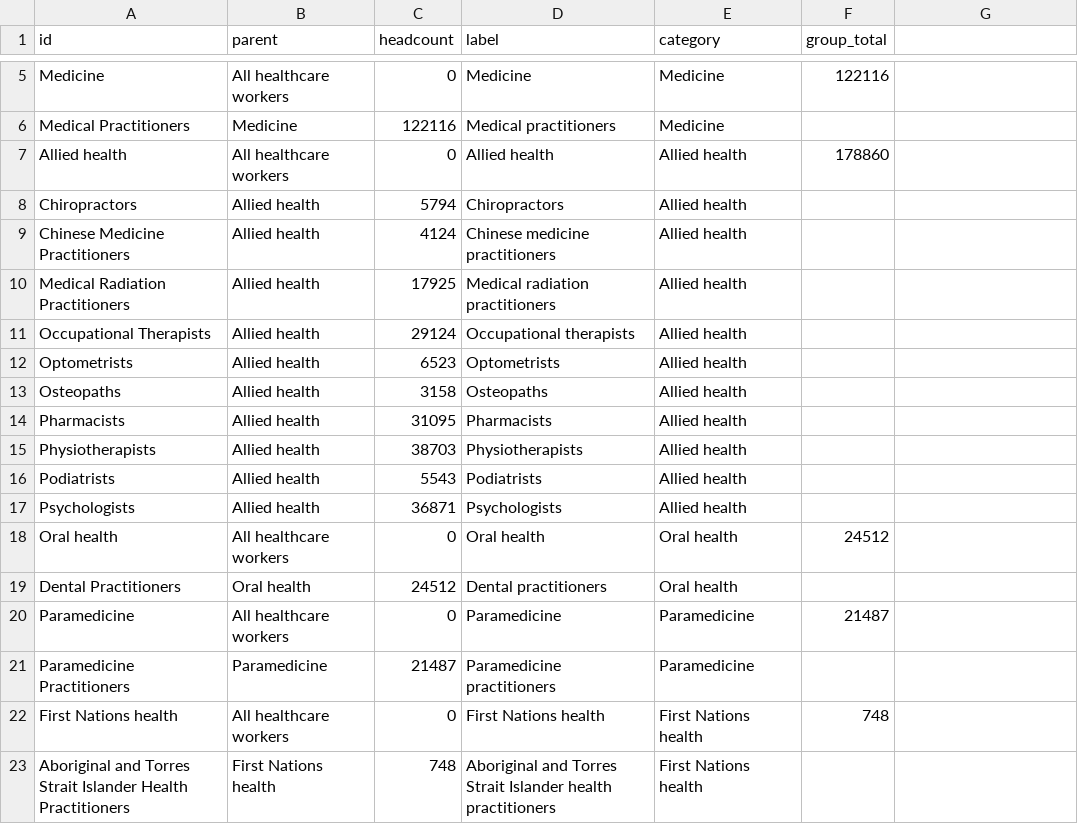
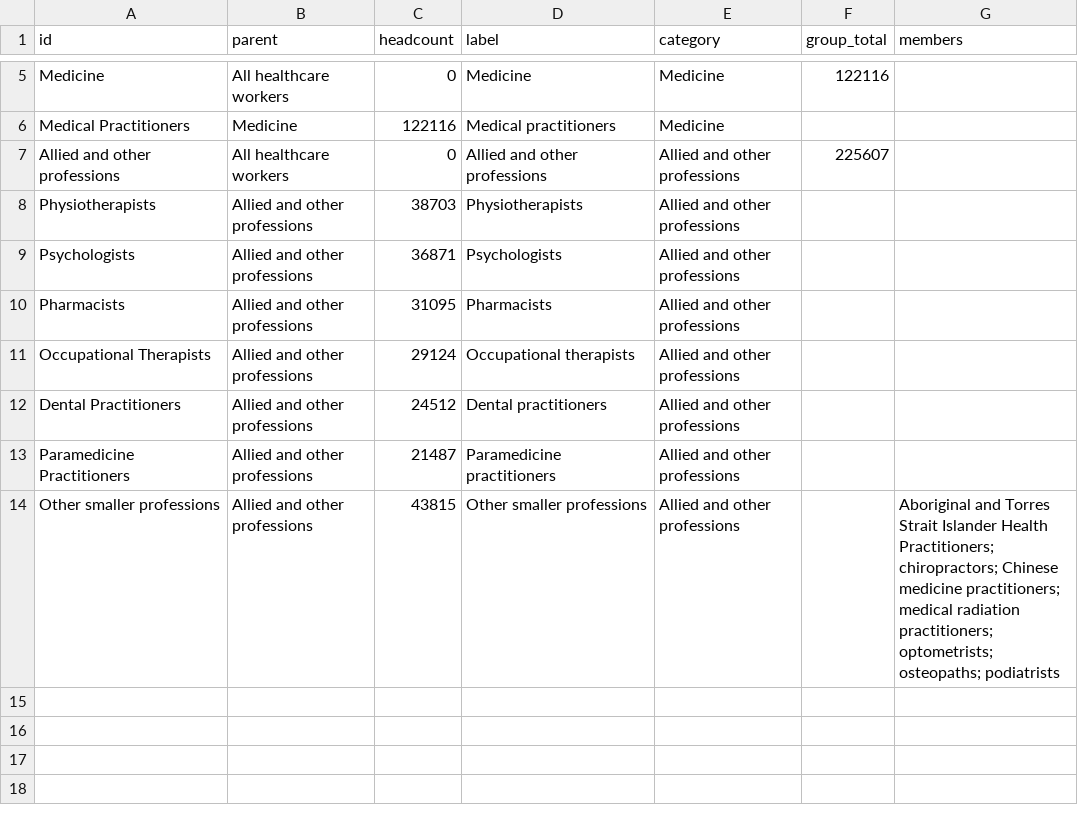
Before and after one commit to KierenAntonio/FIT3179-Data-Visualisation-2-Australian-Healthcare-Workforce, a CSV file: data/treemap_2024.csv, drawn as a sheet; only a part is shown, gaps mark what is left out; removed rows and columns are numbered as before the commit, all else as after; the diff names each change by its address in the sheet, - before the commit and + after, or states it on an @@ line.

```diff
--- a/data/treemap_2024.csv
+++ b/data/treemap_2024.csv
-G1: (empty)
+G1: members
-row 7: Allied health | All healthcare workers | 0 | Allied health | Allied health | 178860
-row 8: Chiropractors | Allied health | 5794 | Chiropractors | Allied health
-row 9: Chinese Medicine Practitioners | Allied health | 4124 | Chinese medicine practitioners | Allied health
-row 10: Medical Radiation Practitioners | Allied health | 17925 | Medical radiation practitioners | Allied health
-row 11: Occupational Therapists | Allied health | 29124 | Occupational therapists | Allied health
-row 12: Optometrists | Allied health | 6523 | Optometrists | Allied health
-row 13: Osteopaths | Allied health | 3158 | Osteopaths | Allied health
-row 14: Pharmacists | Allied health | 31095 | Pharmacists | Allied health
+row 7: Allied and other professions | All healthcare workers | 0 | Allied and other professions | Allied and other professions | 225607
-B8 (parent): Allied health
+B8 (parent): Allied and other professions
-E8 (category): Allied health
+E8 (category): Allied and other professions
-row 16: Podiatrists | Allied health | 5543 | Podiatrists | Allied health
-B9 (parent): Allied health
+B9 (parent): Allied and other professions
-E9 (category): Allied health
+E9 (category): Allied and other professions
-row 18: Oral health | All healthcare workers | 0 | Oral health | Oral health | 24512
+row 10: Pharmacists | Allied and other professions | 31095 | Pharmacists | Allied and other professions
+row 11: Occupational Therapists | Allied and other professions | 29124 | Occupational therapists | Allied and other professions
-B12 (parent): Oral health
+B12 (parent): Allied and other professions
-E12 (category): Oral health
+E12 (category): Allied and other professions
-row 20: Paramedicine | All healthcare workers | 0 | Paramedicine | Paramedicine | 21487
-B13 (parent): Paramedicine
+B13 (parent): Allied and other professions
-E13 (category): Paramedicine
+E13 (category): Allied and other professions
-row 22: First Nations health | All healthcare workers | 0 | First Nations health | First Nations health | 748
-row 23: Aboriginal and Torres Strait Islander Health Practitioners | First Nations health | 748 | Aboriginal and Torres Strait Islander health practitioners | First Nations health
+row 14: Other smaller professions | Allied and other professions | 43815 | Other smaller professions | Allied and other professions |  | Aboriginal and Torres Strait Islander Health Practitioners; chiropractors; Chinese medicine practitioners; medical radiation practitioners; optometrists; osteopaths; podiatrists
```
Also changed, not shown: data/state_metadata.csv, 12 other files.
